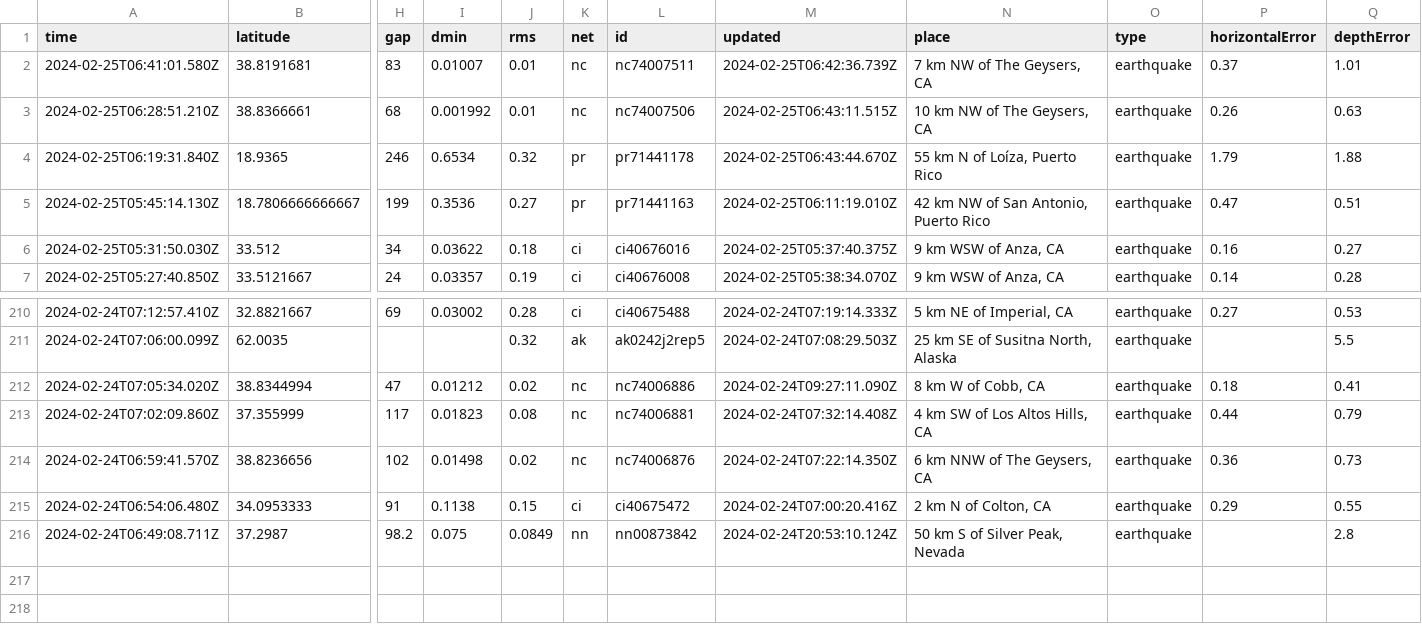
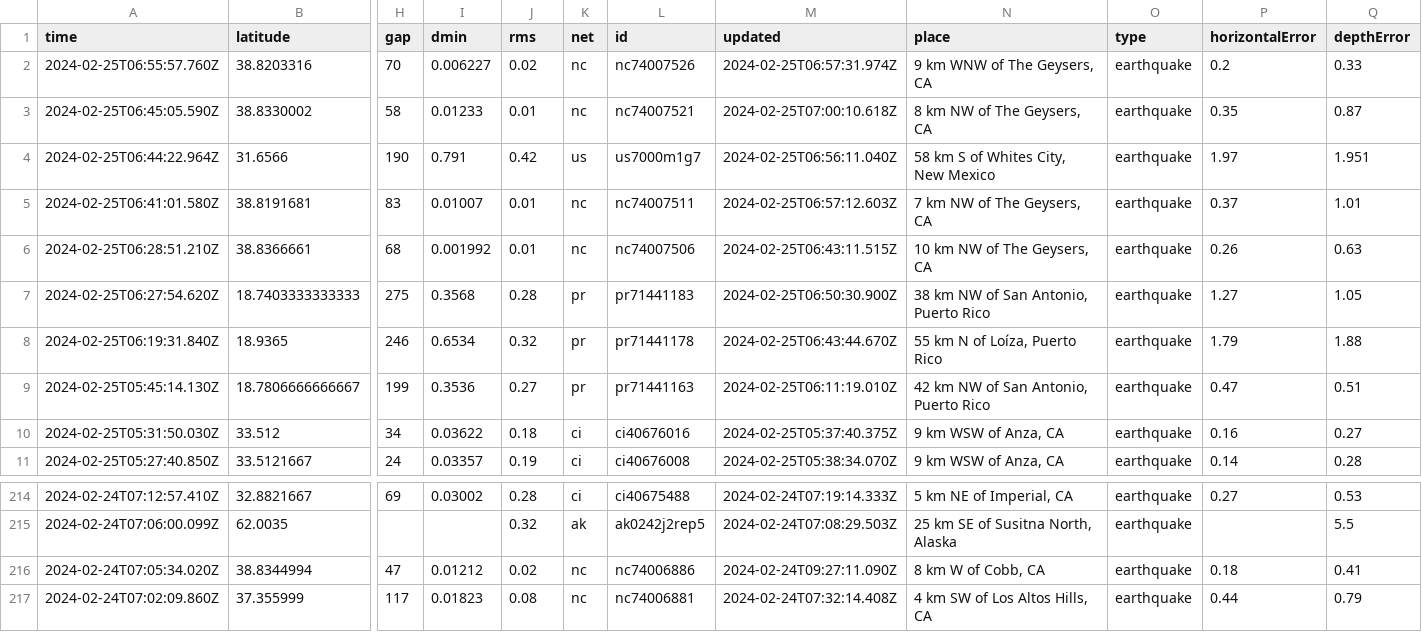
Before and after one commit to n2020h/earthquake-data, a CSV file: usgs_most_recent.csv, drawn as a sheet; only a part is shown, gaps mark what is left out; removed rows and columns are numbered as before the commit, all else as after; rows hold the shown columns only; the diff names each change by its address in the sheet, - before the commit and + after, or states it on an @@ line.

```diff
--- a/usgs_most_recent.csv
+++ b/usgs_most_recent.csv
+row 2: 2024-02-25T06:55:57.760Z | 38.8203316 | 70 | 0.006227 | 0.02 | nc | nc74007526 | 2024-02-25T06:57:31.974Z | 9 km WNW of The Geysers, CA | earthquake | 0.2 | 0.33
+row 3: 2024-02-25T06:45:05.590Z | 38.8330002 | 58 | 0.01233 | 0.01 | nc | nc74007521 | 2024-02-25T07:00:10.618Z | 8 km NW of The Geysers, CA | earthquake | 0.35 | 0.87
+row 4: 2024-02-25T06:44:22.964Z | 31.6566 | 190 | 0.791 | 0.42 | us | us7000m1g7 | 2024-02-25T06:56:11.040Z | 58 km S of Whites City, New Mexico | earthquake | 1.97 | 1.951
-M5 (updated): 2024-02-25T06:42:36.739Z
+M5 (updated): 2024-02-25T06:57:12.603Z
+row 7: 2024-02-25T06:27:54.620Z | 18.7403333333333 | 275 | 0.3568 | 0.28 | pr | pr71441183 | 2024-02-25T06:50:30.900Z | 38 km NW of San Antonio, Puerto Rico | earthquake | 1.27 | 1.05
-row 214: 2024-02-24T06:59:41.570Z | 38.8236656 | 102 | 0.01498 | 0.02 | nc | nc74006876 | 2024-02-24T07:22:14.350Z | 6 km NNW of The Geysers, CA | earthquake | 0.36 | 0.73
-row 215: 2024-02-24T06:54:06.480Z | 34.0953333 | 91 | 0.1138 | 0.15 | ci | ci40675472 | 2024-02-24T07:00:20.416Z | 2 km N of Colton, CA | earthquake | 0.29 | 0.55
-row 216: 2024-02-24T06:49:08.711Z | 37.2987 | 98.2 | 0.075 | 0.0849 | nn | nn00873842 | 2024-02-24T20:53:10.124Z | 50 km S of Silver Peak, Nevada | earthquake |  | 2.8
```
